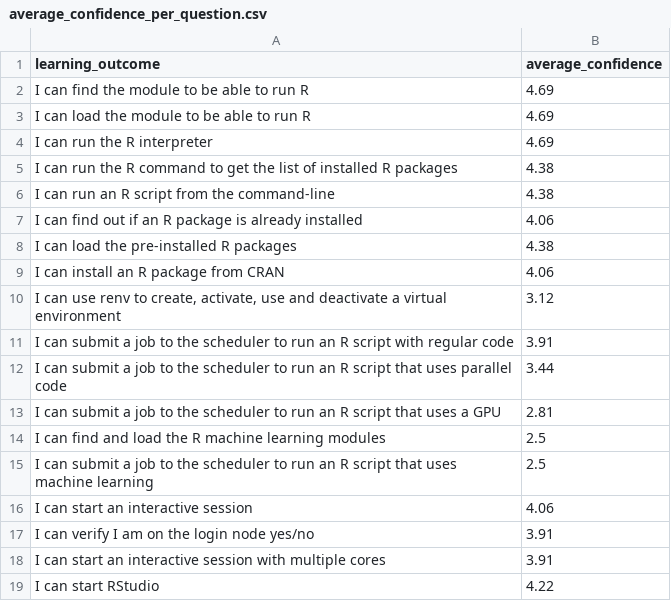
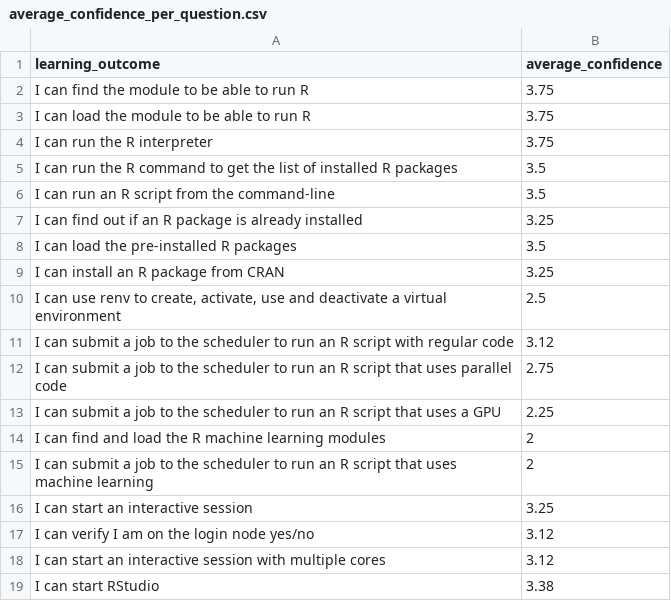
Before and after one commit to UPPMAX/R-matlab-julia-HPC, a CSV file: evaluations/20250324_r/average_confidence_per_question.csv, drawn as a sheet.

```diff
--- a/evaluations/20250324_r/average_confidence_per_question.csv
+++ b/evaluations/20250324_r/average_confidence_per_question.csv
@@ -1,19 +1,19 @@
 learning_outcome,average_confidence
-I can find the module to be able to run R                                        ,4.69
-I can load the module to be able to run R                                        ,4.69
-I can run the R interpreter                                                      ,4.69
-I can run the R command to get the list of installed R packages                  ,4.38
-I can run an R script from the command-line                                      ,4.38
-I can find out if an R package is already installed                              ,4.06
-I can load the pre-installed R packages                                          ,4.38
-I can install an R package from CRAN                                             ,4.06
-"I can use renv to create, activate, use and deactivate a virtual environment     ",3.12
-I can submit a job to the scheduler to run an R script with regular code         ,3.91
-I can submit a job to the scheduler to run an R script that uses parallel code   ,3.44
-I can submit a job to the scheduler to run an R script that uses a GPU           ,2.81
-I can find and load the R machine learning modules                               ,2.5
-I can submit a job to the scheduler to run an R script that uses machine learning,2.5
-I can start an interactive session                                               ,4.06
-I can verify I am on the login node yes/no                                       ,3.91
-I can start an interactive session with multiple cores                           ,3.91
-I can start RStudio                                                              ,4.22
+I can find the module to be able to run R                                        ,3.75
+I can load the module to be able to run R                                        ,3.75
+I can run the R interpreter                                                      ,3.75
+I can run the R command to get the list of installed R packages                  ,3.5
+I can run an R script from the command-line                                      ,3.5
+I can find out if an R package is already installed                              ,3.25
+I can load the pre-installed R packages                                          ,3.5
+I can install an R package from CRAN                                             ,3.25
+"I can use renv to create, activate, use and deactivate a virtual environment     ",2.5
+I can submit a job to the scheduler to run an R script with regular code         ,3.12
+I can submit a job to the scheduler to run an R script that uses parallel code   ,2.75
+I can submit a job to the scheduler to run an R script that uses a GPU           ,2.25
+I can find and load the R machine learning modules                               ,2
+I can submit a job to the scheduler to run an R script that uses machine learning,2
+I can start an interactive session                                               ,3.25
+I can verify I am on the login node yes/no                                       ,3.12
+I can start an interactive session with multiple cores                           ,3.12
+I can start RStudio                                                              ,3.38
```
Also changed, not shown: 2 other files.
